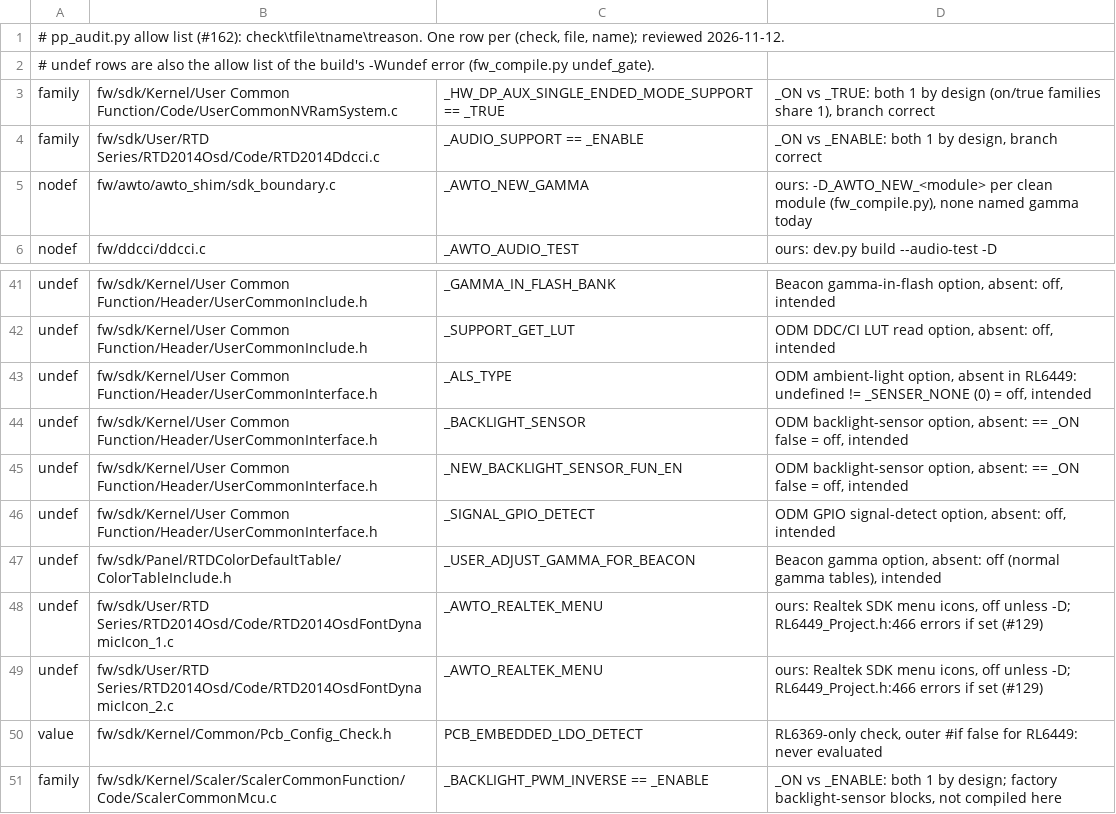
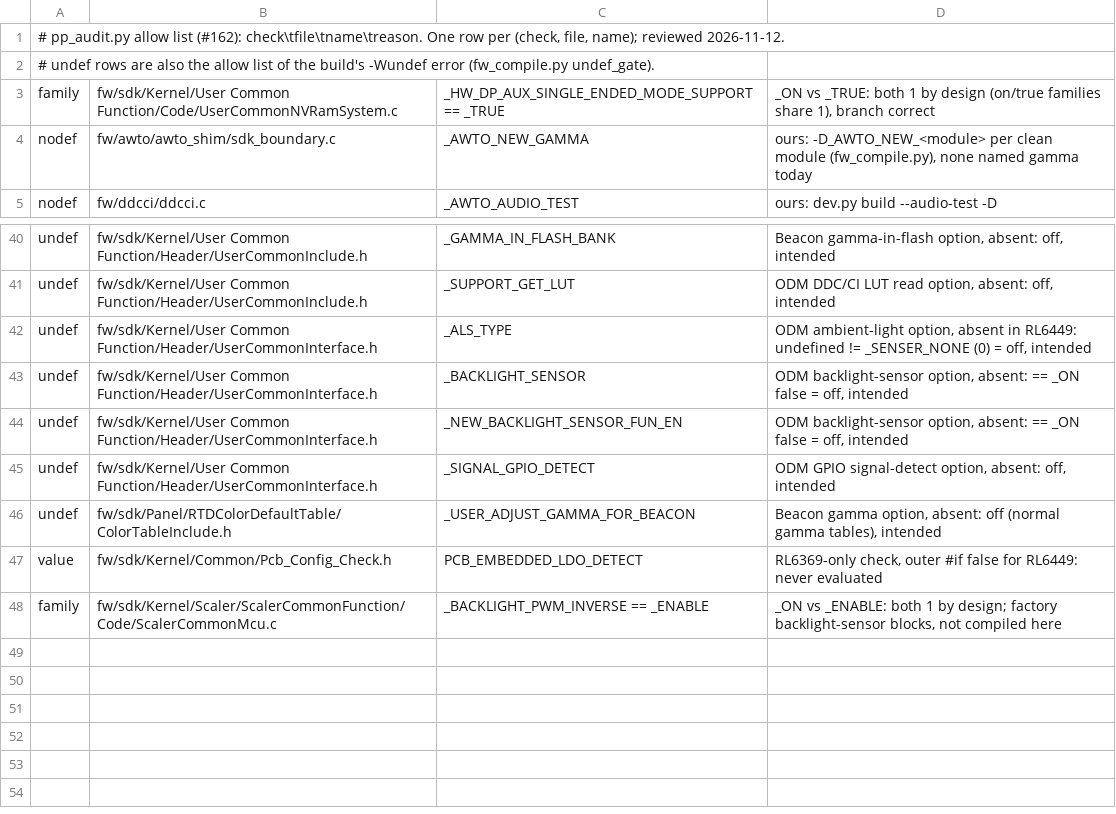
Before and after one commit to awto-au/awto-ddc, a TSV file: fw/pp_audit_allow.tsv, drawn as a sheet; only a part is shown, gaps mark what is left out; the diff names each change by its address in the sheet, - before the commit and + after, or states it on an @@ line.

```diff
--- a/fw/pp_audit_allow.tsv
+++ b/fw/pp_audit_allow.tsv
-row 4: family | fw/sdk/User/RTD Series/RTD2014Osd/Code/RTD2014Ddcci.c | _AUDIO_SUPPORT == _ENABLE | _ON vs _ENABLE: both 1 by design, branch correct
-row 48: undef | fw/sdk/User/RTD Series/RTD2014Osd/Code/RTD2014OsdFontDynamicIcon_1.c | _AWTO_REALTEK_MENU | ours: Realtek SDK menu icons, off unless -D; RL6449_Project.h:466 errors if set (#129)
-row 49: undef | fw/sdk/User/RTD Series/RTD2014Osd/Code/RTD2014OsdFontDynamicIcon_2.c | _AWTO_REALTEK_MENU | ours: Realtek SDK menu icons, off unless -D; RL6449_Project.h:466 errors if set (#129)
```
Also changed, not shown: docs/speed-bench.tsv, fw/bank_layout.tsv, 16 other files.
